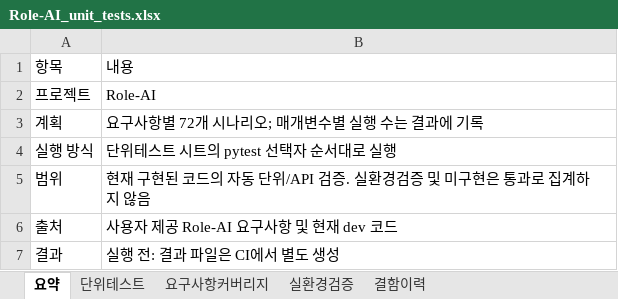
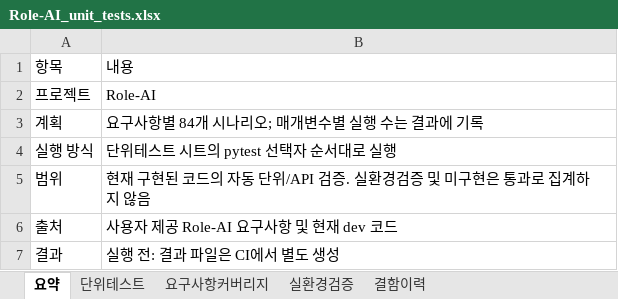
Before and after one commit to wjdwodhks35/Role-AI, an Excel workbook: qa/Role-AI_unit_tests.xlsx, sheet 요약, drawn as a sheet; values as stored, in another font and other column widths than the file's, no borders; the diff names each change by its address in the sheet, - before the commit and + after, or states it on an @@ line.

```diff
--- a/qa/Role-AI_unit_tests.xlsx (sheet 요약)
+++ b/qa/Role-AI_unit_tests.xlsx (sheet 요약)
-B3: 요구사항별 72개 시나리오; 매개변수별 실행 수는 결과에 기록
+B3: 요구사항별 84개 시나리오; 매개변수별 실행 수는 결과에 기록
```
Also changed, not shown: sheet 단위테스트, sheet 요구사항커버리지, 11 other files.
